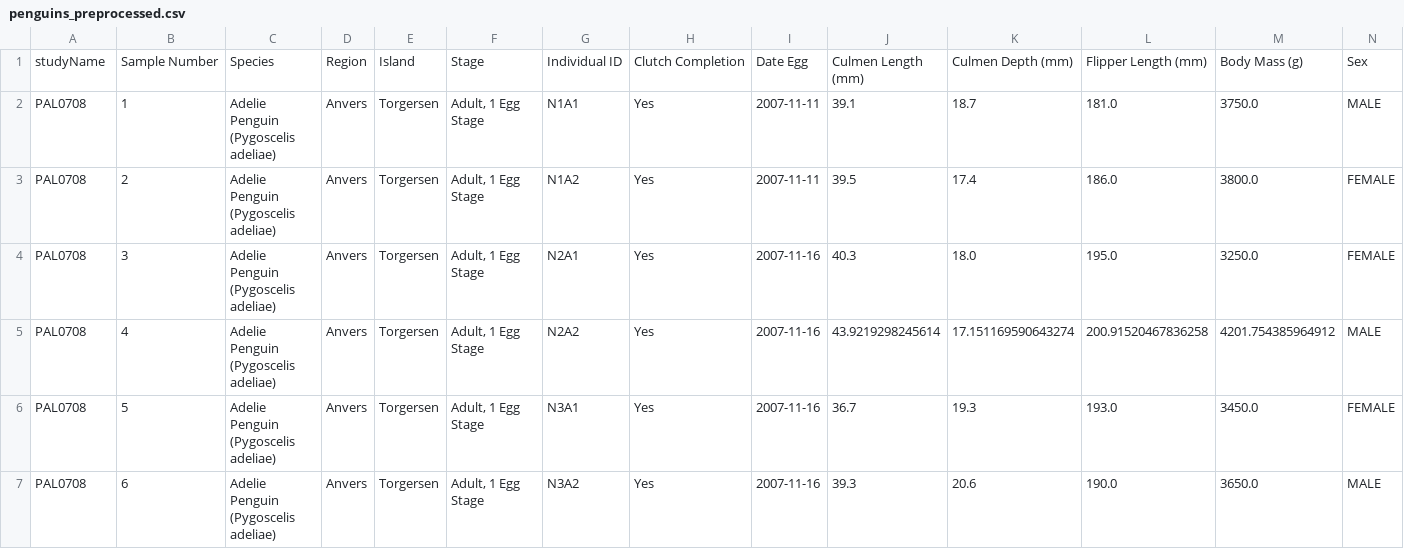
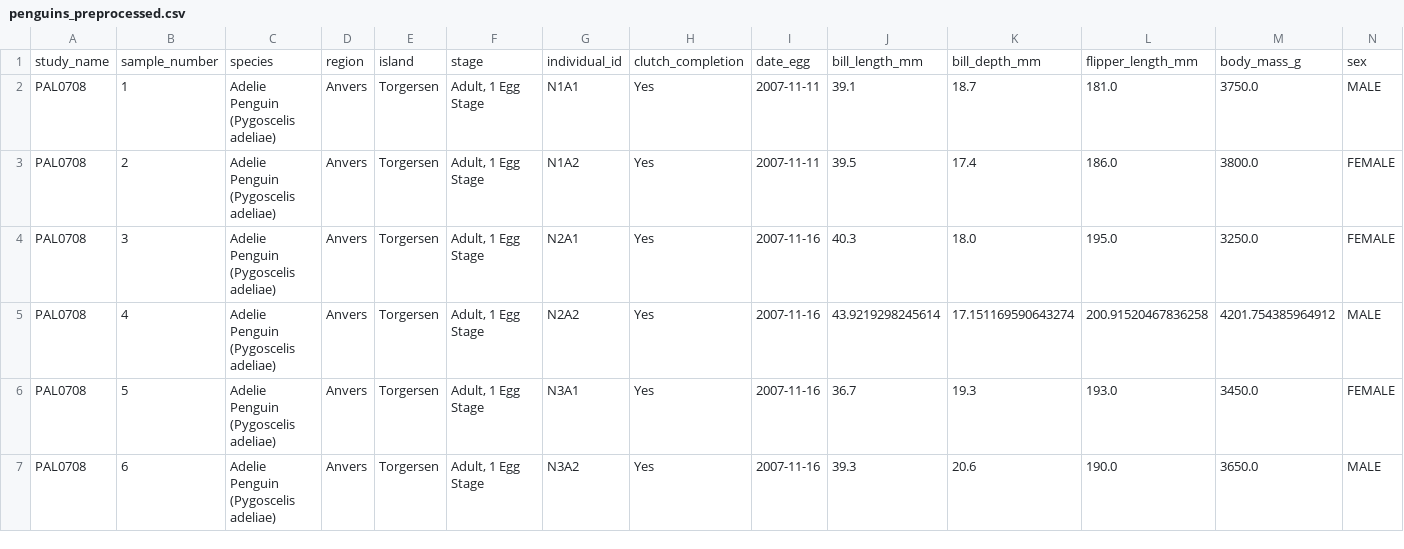
Before and after one commit to The-platypus20/Project_1_Data_Visualization_Penguins_Dashboard, a CSV file: data/penguins_preprocessed.csv, drawn as a sheet; only a part is shown; removed rows and columns are numbered as before the commit, all else as after; rows hold the shown columns only; the diff names each change by its address in the sheet, - before the commit and + after, or states it on an @@ line.

```diff
--- a/data/penguins_preprocessed.csv
+++ b/data/penguins_preprocessed.csv
-row 1: studyName | Sample Number | Species | Region | Island | Stage | Individual ID | Clutch Completion | Date Egg | Culmen Length (mm) | Culmen Depth (mm) | Flipper Length (mm) | Body Mass (g) | Sex
+row 1: study_name | sample_number | species | region | island | stage | individual_id | clutch_completion | date_egg | bill_length_mm | bill_depth_mm | flipper_length_mm | body_mass_g | sex
```
Also changed, not shown: 6 other files.
